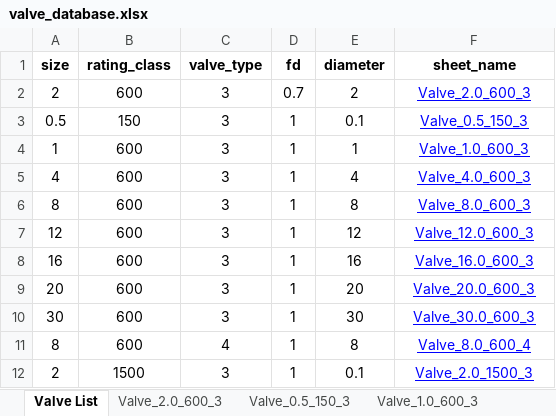
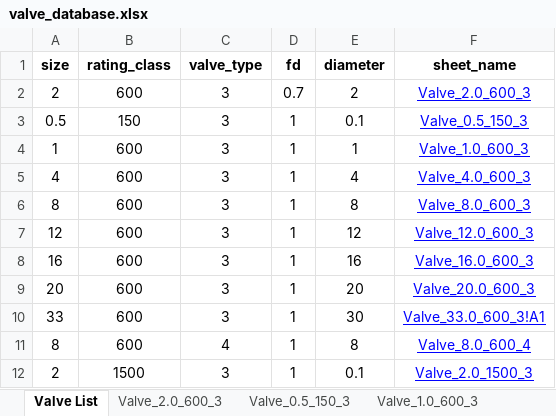
Before and after one commit to gurkkandurran-prog/Proje, an Excel workbook: valve_database.xlsx, sheet Valve List, drawn as a sheet; values as stored, in another font and other column widths than the file's, no borders; the diff names each change by its address in the sheet, - before the commit and + after, or states it on an @@ line.

Commit message:
Add files via upload

```diff
--- a/valve_database.xlsx (sheet Valve List)
+++ b/valve_database.xlsx (sheet Valve List)
-A10 (size): 30
+A10 (size): 33
-F10 (sheet_name): Valve_30.0_600_3
+F10 (sheet_name): Valve_33.0_600_3!A1
```
Also changed, not shown: other sheet tabs.
